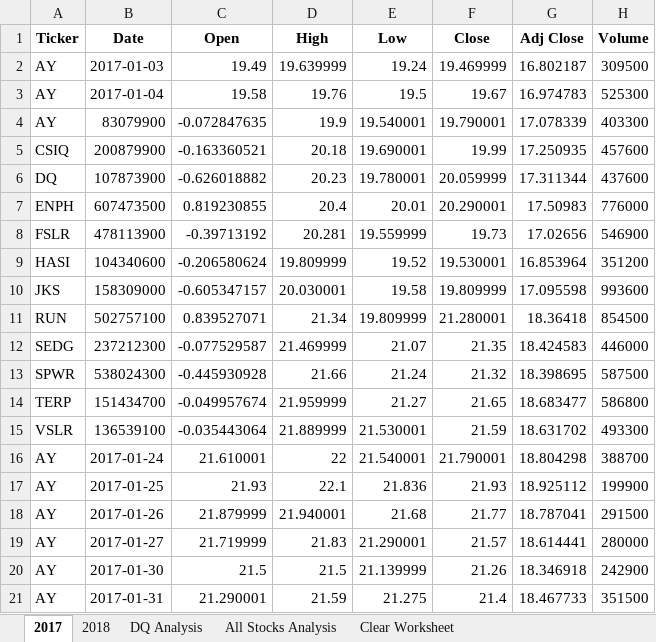
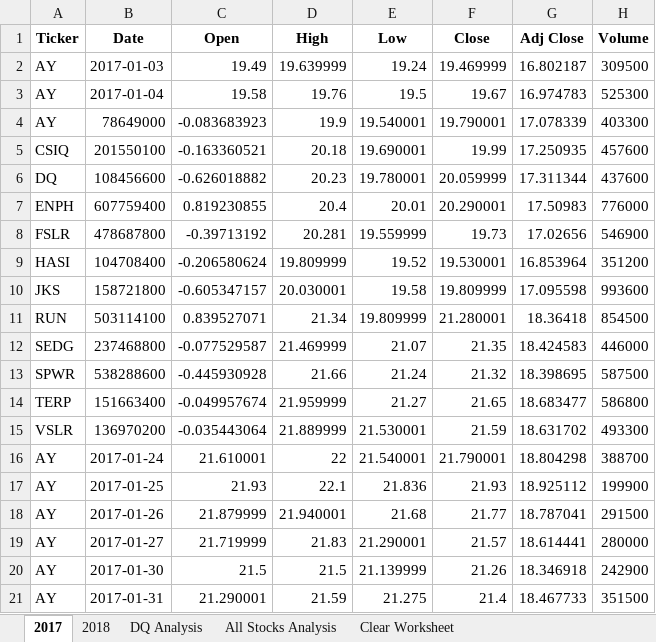
Before and after one commit to dnobles510/stock-analysis, an Excel workbook: green_stocks.xlsm, sheet 2017, drawn as a sheet; only a part is shown; values as stored, in another font and other column widths than the file's, no borders; the diff names each change by its address in the sheet, - before the commit and + after, or states it on an @@ line.

```diff
--- a/green_stocks.xlsm (sheet 2017)
+++ b/green_stocks.xlsm (sheet 2017)
-B4 (Date): 83079900
+B4 (Date): 78649000
-C4 (Open): -0.072847635
+C4 (Open): -0.083683923
-B5 (Date): 200879900
+B5 (Date): 201550100
-B6 (Date): 107873900
+B6 (Date): 108456600
-B7 (Date): 607473500
+B7 (Date): 607759400
-B8 (Date): 478113900
+B8 (Date): 478687800
-B9 (Date): 104340600
+B9 (Date): 104708400
-B10 (Date): 158309000
+B10 (Date): 158721800
-B11 (Date): 502757100
+B11 (Date): 503114100
-B12 (Date): 237212300
+B12 (Date): 237468800
-B13 (Date): 538024300
+B13 (Date): 538288600
-B14 (Date): 151434700
+B14 (Date): 151663400
-B15 (Date): 136539100
+B15 (Date): 136970200
```
Also changed, not shown: sheet 2018, sheet All Stocks Analysis.
